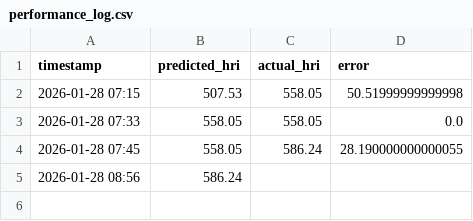
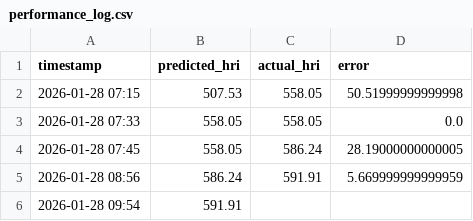
Before and after one commit to Sims9218/Automated-Public-Health-Insight-Engine, a CSV file: data/performance_log.csv, drawn as a sheet.

```diff
--- a/data/performance_log.csv
+++ b/data/performance_log.csv
@@ -3,3 +3,4 @@ timestamp,predicted_hri,actual_hri,error
 2026-01-28 07:33,558.05,558.05,0.0
-2026-01-28 07:45,558.05,586.24,28.190000000000055
-2026-01-28 08:56,586.24,,
+2026-01-28 07:45,558.05,586.24,28.19000000000005
+2026-01-28 08:56,586.24,591.91,5.669999999999959
+2026-01-28 09:54,591.91,,
```
Also changed, not shown: data/pollution_history.csv.
